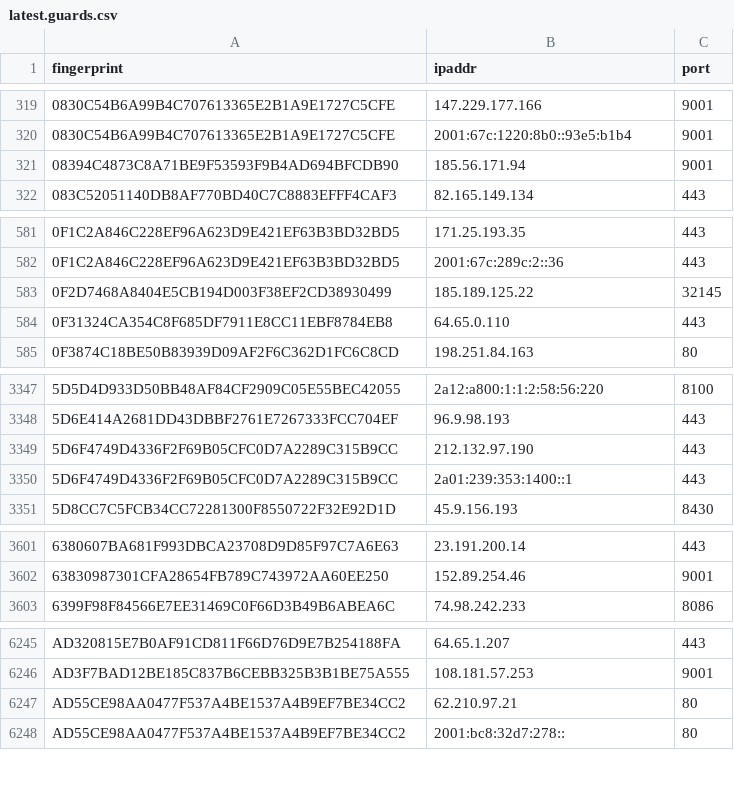
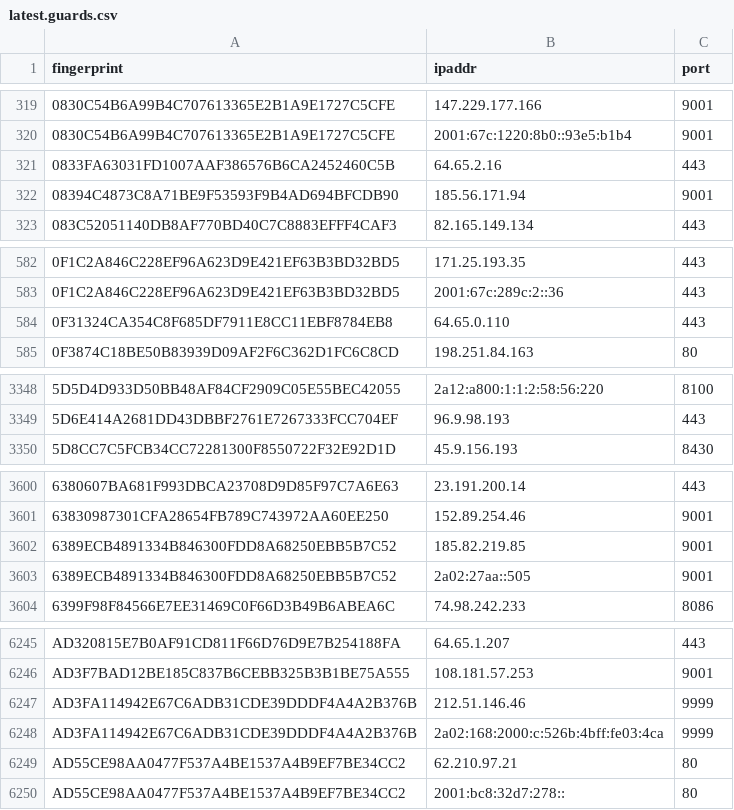
Before and after one commit to ling0x/tor-nodes, a CSV file: latest.guards.csv, drawn as a sheet; only a part is shown, gaps mark what is left out; removed rows and columns are numbered as before the commit, all else as after; the diff covers the shown part only; the diff names each change by its address in the sheet, - before the commit and + after, or states it on an @@ line.

```diff
--- a/latest.guards.csv
+++ b/latest.guards.csv
+row 321: 0833FA63031FD1007AAF386576B6CA2452460C5B | 64.65.2.16 | 443
-row 583: 0F2D7468A8404E5CB194D003F38EF2CD38930499 | 185.189.125.22 | 32145
-row 3349: 5D6F4749D4336F2F69B05CFC0D7A2289C315B9CC | 212.132.97.190 | 443
-row 3350: 5D6F4749D4336F2F69B05CFC0D7A2289C315B9CC | 2a01:239:353:1400::1 | 443
+row 3602: 6389ECB4891334B846300FDD8A68250EBB5B7C52 | 185.82.219.85 | 9001
+row 3603: 6389ECB4891334B846300FDD8A68250EBB5B7C52 | 2a02:27aa::505 | 9001
+row 6247: AD3FA114942E67C6ADB31CDE39DDDF4A4A2B376B | 212.51.146.46 | 9999
+row 6248: AD3FA114942E67C6ADB31CDE39DDDF4A4A2B376B | 2a02:168:2000:c:526b:4bff:fe03:4ca | 9999
```
Also changed, not shown: 5 added rows and 6 removed rows elsewhere in this file, latest.all.csv, latest.exits.csv.
